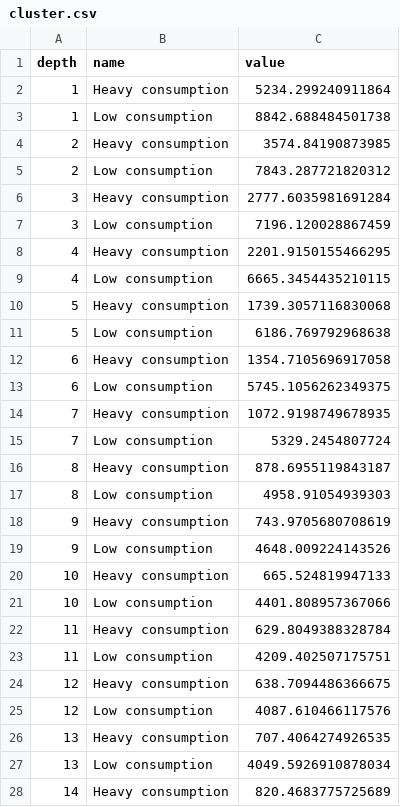
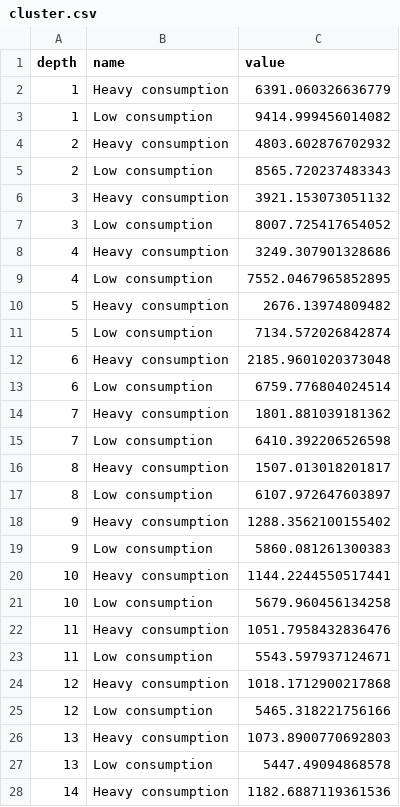
Before and after one commit to robertladwig/midwest_oxygen_in_lakes, a CSV file: processed_data/cluster.csv, drawn as a sheet; only a part is shown; the diff covers the shown part only.

```diff
--- a/processed_data/cluster.csv
+++ b/processed_data/cluster.csv
@@ -1,28 +1,28 @@
 depth,name,value
-1,Heavy consumption,5234.299240911864
-1,Low consumption,8842.688484501738
-2,Heavy consumption,3574.84190873985
-2,Low consumption,7843.287721820312
-3,Heavy consumption,2777.6035981691284
-3,Low consumption,7196.120028867459
-4,Heavy consumption,2201.9150155466295
-4,Low consumption,6665.3454435210115
-5,Heavy consumption,1739.3057116830068
-5,Low consumption,6186.769792968638
-6,Heavy consumption,1354.7105696917058
-6,Low consumption,5745.1056262349375
-7,Heavy consumption,1072.9198749678935
-7,Low consumption,5329.2454807724
-8,Heavy consumption,878.6955119843187
-8,Low consumption,4958.91054939303
-9,Heavy consumption,743.9705680708619
-9,Low consumption,4648.009224143526
-10,Heavy consumption,665.524819947133
-10,Low consumption,4401.808957367066
-11,Heavy consumption,629.8049388328784
-11,Low consumption,4209.402507175751
-12,Heavy consumption,638.7094486366675
-12,Low consumption,4087.610466117576
-13,Heavy consumption,707.4064274926535
-13,Low consumption,4049.5926910878034
-14,Heavy consumption,820.4683775725689
+1,Heavy consumption,6391.060326636779
+1,Low consumption,9414.999456014082
+2,Heavy consumption,4803.602876702932
+2,Low consumption,8565.720237483343
+3,Heavy consumption,3921.153073051132
+3,Low consumption,8007.725417654052
+4,Heavy consumption,3249.307901328686
+4,Low consumption,7552.0467965852895
+5,Heavy consumption,2676.13974809482
+5,Low consumption,7134.572026842874
+6,Heavy consumption,2185.9601020373048
+6,Low consumption,6759.776804024514
+7,Heavy consumption,1801.881039181362
+7,Low consumption,6410.392206526598
+8,Heavy consumption,1507.013018201817
+8,Low consumption,6107.972647603897
+9,Heavy consumption,1288.3562100155402
+9,Low consumption,5860.081261300383
+10,Heavy consumption,1144.2244550517441
+10,Low consumption,5679.960456134258
+11,Heavy consumption,1051.7958432836476
+11,Low consumption,5543.597937124671
+12,Heavy consumption,1018.1712900217868
+12,Low consumption,5465.318221756166
+13,Heavy consumption,1073.8900770692803
+13,Low consumption,5447.49094868578
+14,Heavy consumption,1182.6887119361536
```
Also changed, not shown: 7 edited cells elsewhere in this file, processed_data/cluster_lower.csv, processed_data/cluster_upper.csv, 6 other files.
